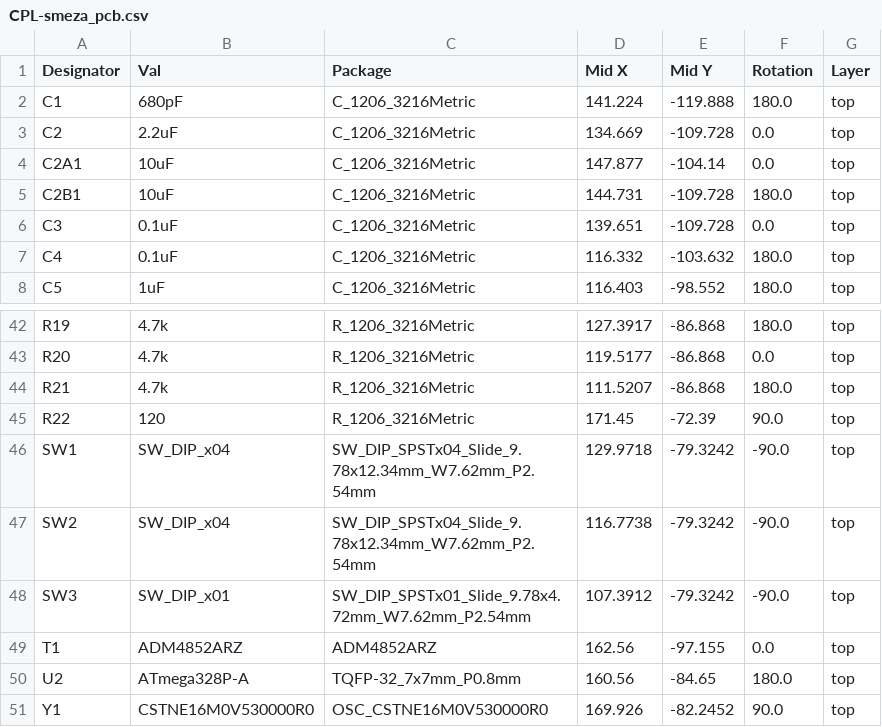
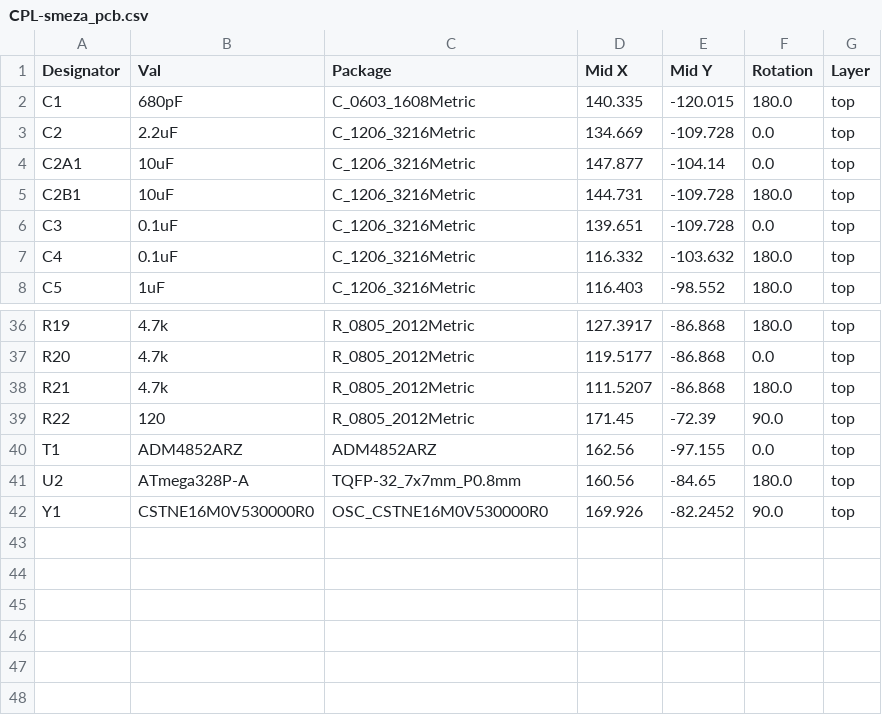
Before and after one commit to JReuningScherer/SMEZAPCB, a CSV file: smeza_pcb/jlcpcb/production_files/CPL-smeza_pcb.csv, drawn as a sheet; only a part is shown, gaps mark what is left out; removed rows and columns are numbered as before the commit, all else as after; the diff covers the shown part only; the diff names each change by its address in the sheet, - before the commit and + after, or states it on an @@ line.

```diff
--- a/smeza_pcb/jlcpcb/production_files/CPL-smeza_pcb.csv
+++ b/smeza_pcb/jlcpcb/production_files/CPL-smeza_pcb.csv
-C2 (Package): C_1206_3216Metric
+C2 (Package): C_0603_1608Metric
-D2 (Mid X): 141.224
+D2 (Mid X): 140.335
-E2 (Mid Y): -119.888
+E2 (Mid Y): -120.015
-C36:C39 (Package): R_1206_3216Metric
+C36:C39 (Package): R_0805_2012Metric
-row 46: SW1 | SW_DIP_x04 | SW_DIP_SPSTx04_Slide_9.78x12.34mm_W7.62mm_P2.54mm | 129.9718 | -79.3242 | -90.0 | top
-row 47: SW2 | SW_DIP_x04 | SW_DIP_SPSTx04_Slide_9.78x12.34mm_W7.62mm_P2.54mm | 116.7738 | -79.3242 | -90.0 | top
-row 48: SW3 | SW_DIP_x01 | SW_DIP_SPSTx01_Slide_9.78x4.72mm_W7.62mm_P2.54mm | 107.3912 | -79.3242 | -90.0 | top
```
Also changed, not shown: 1 added row, 7 removed rows and 29 edited cells elsewhere in this file, smeza_pcb/jlcpcb/production_files/BOM-smeza_pcb.csv, 20 other files.
